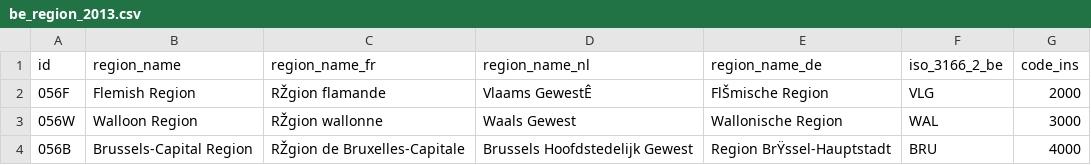
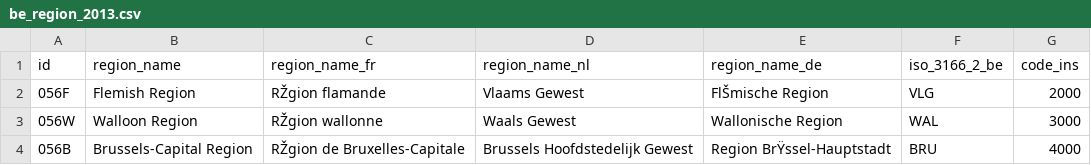
Before and after one commit to datamapio/geoid, a CSV file: BE/region/be_region_2013.csv, drawn as a sheet.

Commit message:
typos

```diff
--- a/BE/region/be_region_2013.csv
+++ b/BE/region/be_region_2013.csv
@@ -1,3 +1,3 @@
 id,region_name,region_name_fr,region_name_nl,region_name_de,iso_3166_2_be,code_ins
-056F,Flemish Region,RŽgion flamande,Vlaams GewestÊ,FlŠmische Region,VLG,2000
+056F,Flemish Region,RŽgion flamande,Vlaams Gewest,FlŠmische Region,VLG,2000
 056W,Walloon Region,RŽgion wallonne,Waals Gewest,Wallonische Region,WAL,3000
```
